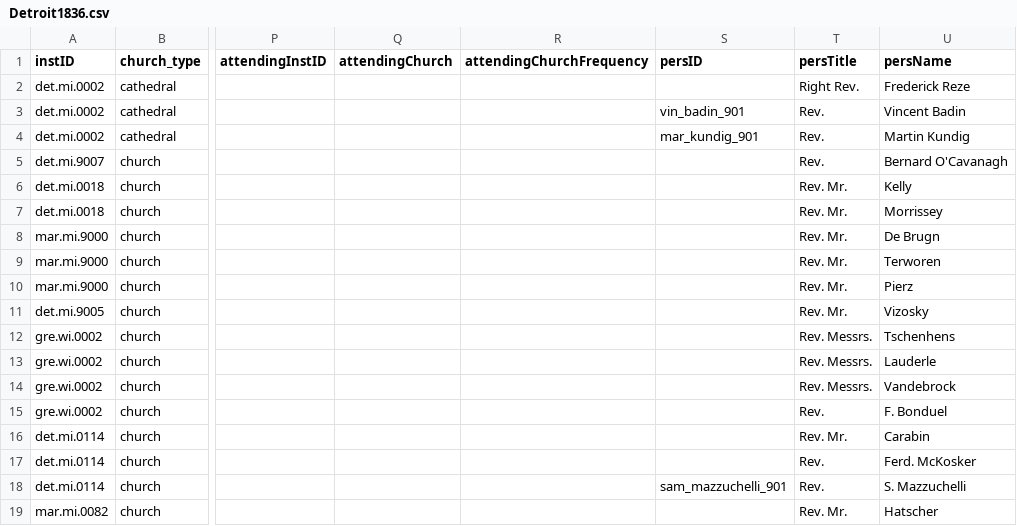
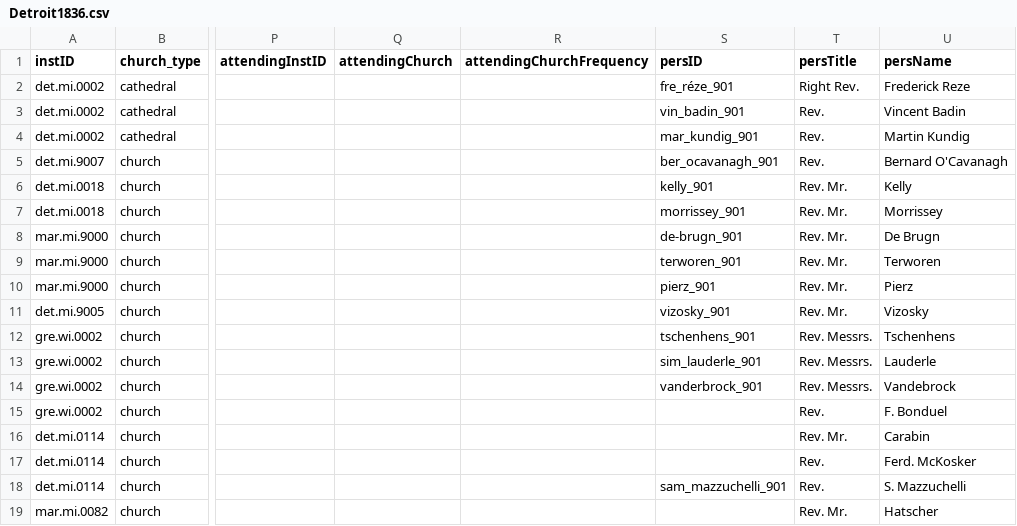
Before and after one commit to YuchenX063/Almanacs-Preprocess, a CSV file: processed/Detroit1836.csv, drawn as a sheet; only a part is shown, gaps mark what is left out; the diff names each change by its address in the sheet, - before the commit and + after, or states it on an @@ line.

```diff
--- a/processed/Detroit1836.csv
+++ b/processed/Detroit1836.csv
-S2 (persID): (empty)
+S2 (persID): fre_réze_901
-S5 (persID): (empty)
+S5 (persID): ber_ocavanagh_901
-S6 (persID): (empty)
+S6 (persID): kelly_901
-S7 (persID): (empty)
+S7 (persID): morrissey_901
-S8 (persID): (empty)
+S8 (persID): de-brugn_901
-S9 (persID): (empty)
+S9 (persID): terworen_901
-S10 (persID): (empty)
+S10 (persID): pierz_901
-S11 (persID): (empty)
+S11 (persID): vizosky_901
-S12 (persID): (empty)
+S12 (persID): tschenhens_901
-S13 (persID): (empty)
+S13 (persID): sim_lauderle_901
-S14 (persID): (empty)
+S14 (persID): vanderbrock_901
```
Also changed, not shown: processed/Detroit1834.csv, processed/LaCrosse1869.csv, 2 other files.
